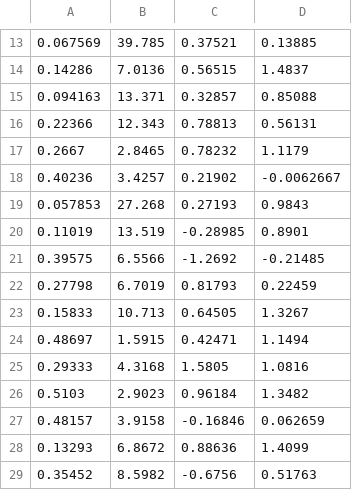
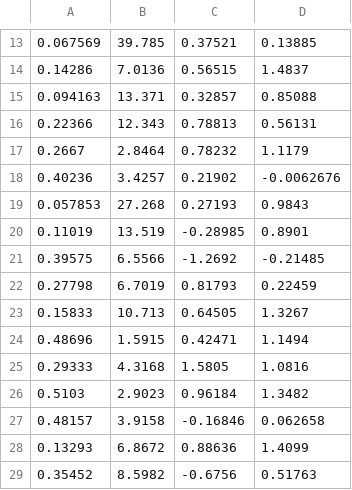
Before and after one commit to DerOeko/ChemControl, a CSV file: RescorlaWagnerModel/Log/Behavior/Modelling_CBM/HBI_Results/CBM_hbi_M03_subjectParameters.csv, drawn as a sheet; only a part is shown, gaps mark what is left out.

```diff
--- a/RescorlaWagnerModel/Log/Behavior/Modelling_CBM/HBI_Results/CBM_hbi_M03_subjectParameters.csv
+++ b/RescorlaWagnerModel/Log/Behavior/Modelling_CBM/HBI_Results/CBM_hbi_M03_subjectParameters.csv
@@ -16,4 +16,4 @@
 0.22366,12.343,0.78813,0.56131
-0.2667,2.8465,0.78232,1.1179
-0.40236,3.4257,0.21902,-0.0062667
+0.2667,2.8464,0.78232,1.1179
+0.40236,3.4257,0.21902,-0.0062676
 0.057853,27.268,0.27193,0.9843
@@ -23,6 +23,6 @@
 0.15833,10.713,0.64505,1.3267
-0.48697,1.5915,0.42471,1.1494
+0.48696,1.5915,0.42471,1.1494
 0.29333,4.3168,1.5805,1.0816
 0.5103,2.9023,0.96184,1.3482
-0.48157,3.9158,-0.16846,0.062659
+0.48157,3.9158,-0.16846,0.062658
 0.13293,6.8672,0.88636,1.4099
```
Also changed, not shown: 24 other files.
